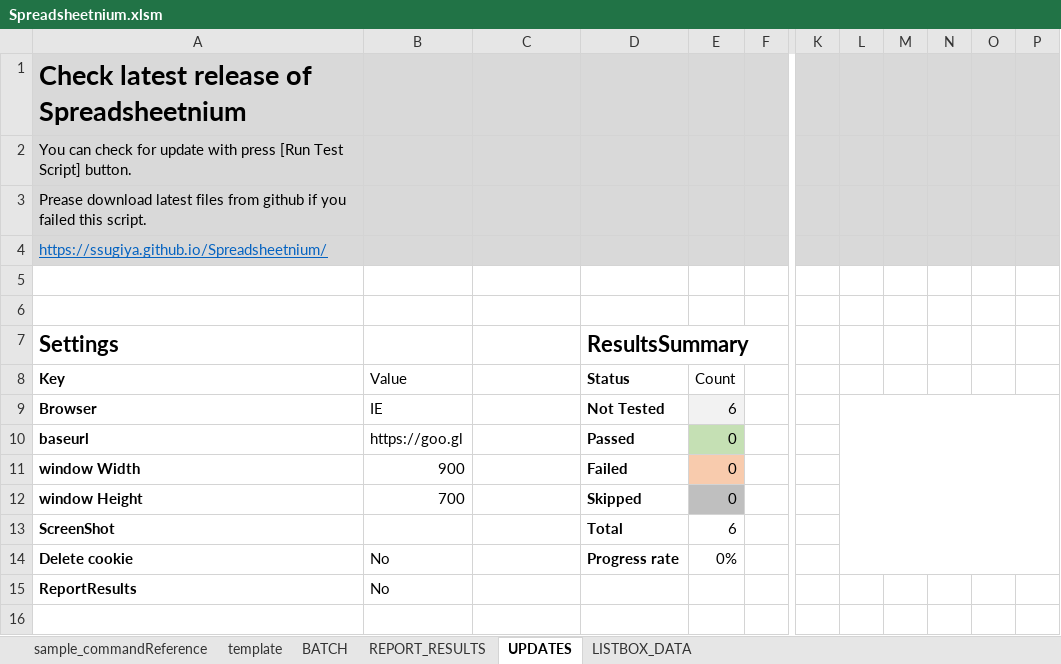
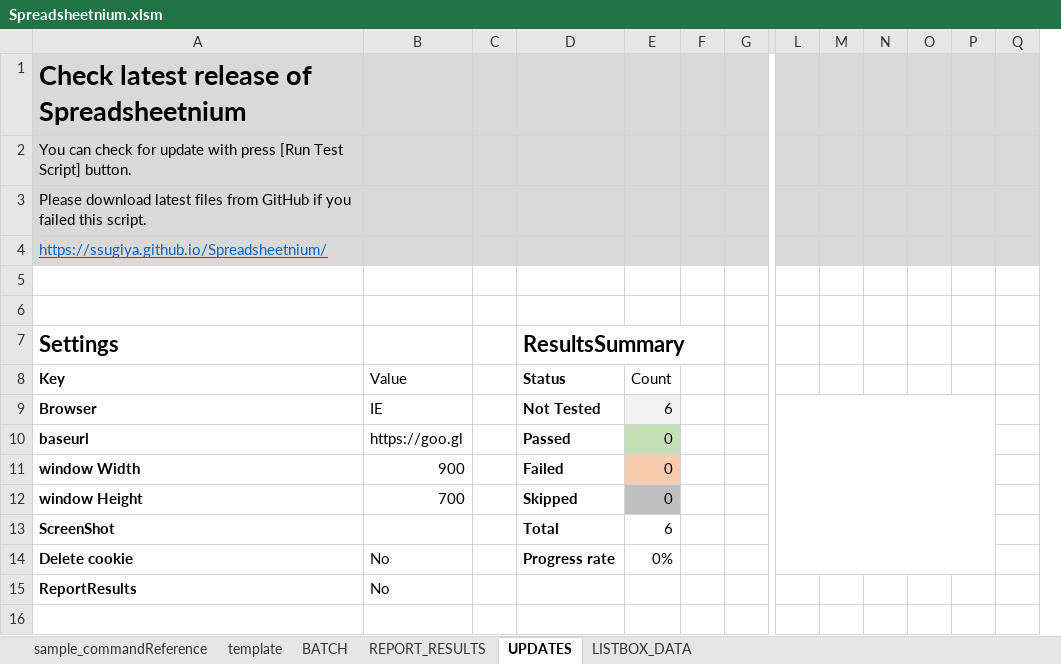
Before and after one commit to ssugiya/Spreadsheetnium, an Excel workbook: Spreadsheetnium.xlsm, sheet UPDATES, drawn as a sheet; only a part is shown, gaps mark what is left out; values as stored, in another font and other column widths than the file's, no borders; charts and pictures and table styles not drawn; removed rows and columns are numbered as before the commit, all else as after; the diff covers the shown part only; the diff names each change by its address in the sheet, - before the commit and + after, or states it on an @@ line.

```diff
--- a/Spreadsheetnium.xlsm (sheet UPDATES)
+++ b/Spreadsheetnium.xlsm (sheet UPDATES)
+column C, empty
-column D, rows 7-14: ResultsSummary | Status | Not Tested | Passed | Failed | Skipped | Total | Progress rate
+column F, empty
-A3: Prease download latest files from github if you…
+A3: Please download latest files from GitHub if you…
-D7: (empty)
+D7: ResultsSummary
-D8: (empty)
+D8: Status
-D9: (empty)
+D9: Not Tested
+L9:P14 merged
-L9:P14 merged
-D10: (empty)
+D10: Passed
-D11: (empty)
+D11: Failed
-D12: (empty)
+D12: Skipped
-D13: (empty)
+D13: Total
-D14: (empty)
+D14: Progress rate
```
Also changed, not shown: 1 added row, 1 removed row and 10 edited cells elsewhere in this sheet, sheet BATCH, sheet REPORT_RESULTS, sheet sample_commandReference, charts or pictures, 1 other file.
